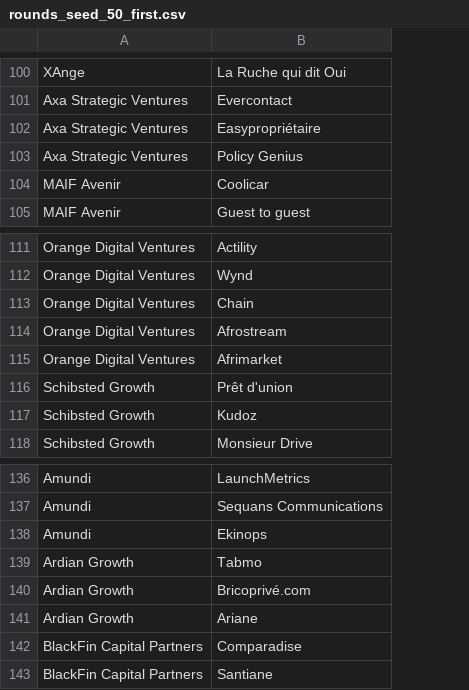
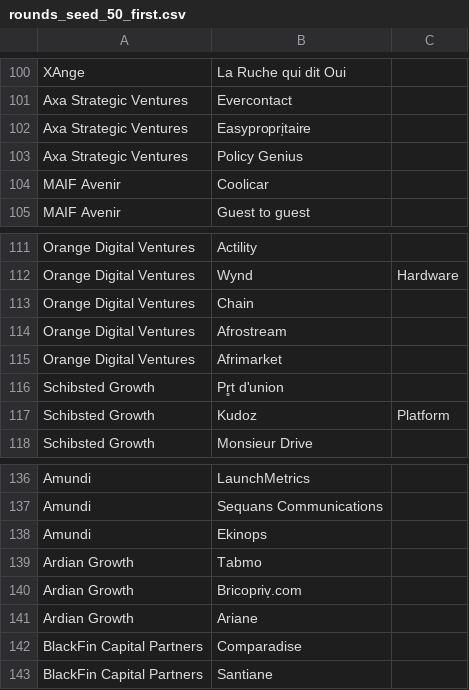
Before and after one commit to RemiDuvoux/vcdirectory, a CSV file: db/rounds_seed_50_first.csv, drawn as a sheet; only a part is shown, gaps mark what is left out; the diff covers the shown part only; the diff names each change by its address in the sheet, - before the commit and + after, or states it on an @@ line.

```diff
--- a/db/rounds_seed_50_first.csv
+++ b/db/rounds_seed_50_first.csv
+column C, rows 112-117: Hardware |  |  |  |  | Platform
-B102: Easypropriétaire
+B102: Easypropri̩taire
-B116: Prêt d'union
+B116: Pr̻t d'union
-B140: Bricoprivé.com
+B140: Bricopriv̩.com
```
Also changed, not shown: 9 edited cells elsewhere in this file, db/vc_db_seed_libre_50premiers.csv, 4 other files.
